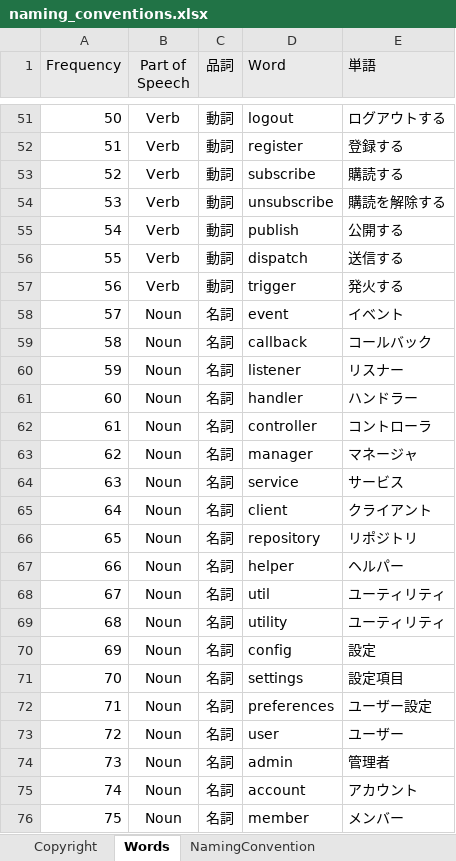
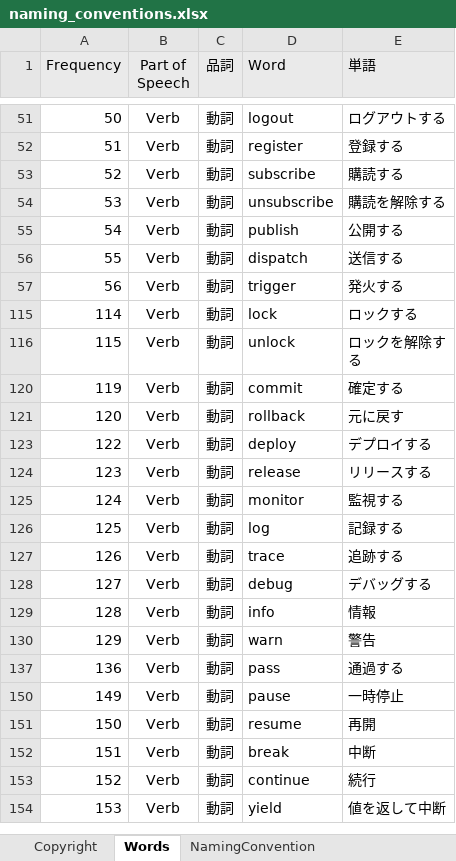
Before and after one commit to GoodRelax/gr_miscellaneous, an Excel workbook: naming_conventions.xlsx, sheet Words, drawn as a sheet; only a part is shown, gaps mark what is left out; the shorter side is filled out with more unchanged rows; values as stored, in another font and other column widths than the file's, no borders; the diff covers the shown part only; the diff names each change by its address in the sheet, - before the commit and + after, or states it on an @@ line.

```diff
--- a/naming_conventions.xlsx (sheet Words)
+++ b/naming_conventions.xlsx (sheet Words)
@@ row 58 hidden: 57 | Noun | 名詞 | event | イベント @@
@@ row 59 hidden: 58 | Noun | 名詞 | callback | コールバック @@
@@ row 60 hidden: 59 | Noun | 名詞 | listener | リスナー @@
@@ row 61 hidden: 60 | Noun | 名詞 | handler | ハンドラー @@
@@ row 62 hidden: 61 | Noun | 名詞 | controller | コントローラ @@
@@ row 63 hidden: 62 | Noun | 名詞 | manager | マネージャ @@
@@ row 64 hidden: 63 | Noun | 名詞 | service | サービス @@
@@ row 65 hidden: 64 | Noun | 名詞 | client | クライアント @@
@@ row 66 hidden: 65 | Noun | 名詞 | repository | リポジトリ @@
@@ row 67 hidden: 66 | Noun | 名詞 | helper | ヘルパー @@
@@ row 68 hidden: 67 | Noun | 名詞 | util | ユーティリティ @@
@@ row 69 hidden: 68 | Noun | 名詞 | utility | ユーティリティ @@
@@ row 70 hidden: 69 | Noun | 名詞 | config | 設定 @@
@@ row 71 hidden: 70 | Noun | 名詞 | settings | 設定項目 @@
@@ row 72 hidden: 71 | Noun | 名詞 | preferences | ユーザー設定 @@
@@ row 73 hidden: 72 | Noun | 名詞 | user | ユーザー @@
@@ row 74 hidden: 73 | Noun | 名詞 | admin | 管理者 @@
@@ row 75 hidden: 74 | Noun | 名詞 | account | アカウント @@
@@ row 76 hidden: 75 | Noun | 名詞 | member | メンバー @@
```
Also changed, not shown: 71 hidden or unhidden rows elsewhere in this sheet, 2 other files.
